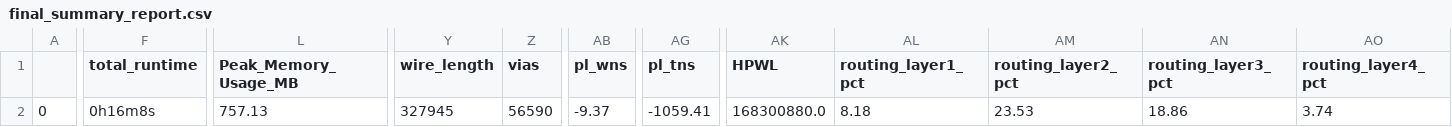
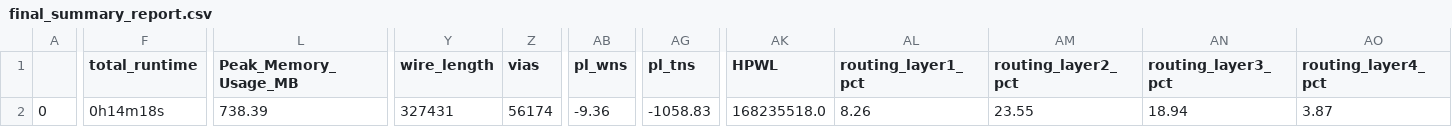
Before and after one commit to Univisiontechnocon-com/yifive_a1, a CSV file: signoff/sdram/final_summary_report.csv, drawn as a sheet; only a part is shown, gaps mark what is left out; the diff covers the shown part only; the diff names each change by its address in the sheet, - before the commit and + after, or states it on an @@ line.

```diff
--- a/signoff/sdram/final_summary_report.csv
+++ b/signoff/sdram/final_summary_report.csv
-F2 (total_runtime): 0h16m8s
+F2 (total_runtime): 0h14m18s
-L2 (Peak_Memory_Usage_MB): 757.13
+L2 (Peak_Memory_Usage_MB): 738.39
-Y2 (wire_length): 327945
+Y2 (wire_length): 327431
-Z2 (vias): 56590
+Z2 (vias): 56174
-AB2 (pl_wns): -9.37
+AB2 (pl_wns): -9.36
-AG2 (pl_tns): -1059.41
+AG2 (pl_tns): -1058.83
-AK2 (HPWL): 168300880.0
+AK2 (HPWL): 168235518.0
-AL2 (routing_layer1_pct): 8.18
+AL2 (routing_layer1_pct): 8.26
-AM2 (routing_layer2_pct): 23.53
+AM2 (routing_layer2_pct): 23.55
-AN2 (routing_layer3_pct): 18.86
+AN2 (routing_layer3_pct): 18.94
-AO2 (routing_layer4_pct): 3.74
+AO2 (routing_layer4_pct): 3.87
```
Also changed, not shown: 1 edited cell elsewhere in this file, signoff/uart_i2cm_usb/final_summary_report.csv, signoff/user_project_wrapper/final_summary_report.csv, 39 other files.
